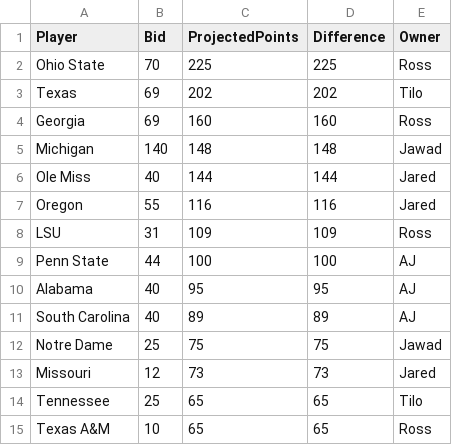
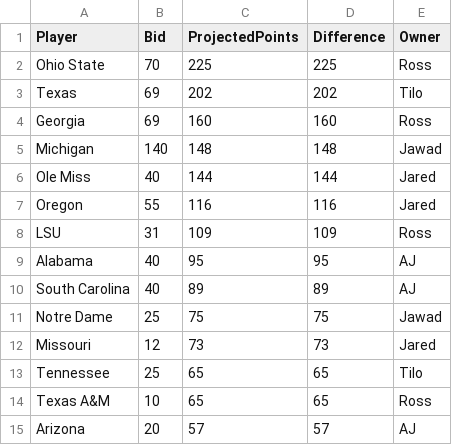
Before and after one commit to zo0o0ot/draft-scorer-nfl, a CSV file: leagify-result-stats/2025/2025Flops.csv, drawn as a sheet; only a part is shown; the shorter side is filled out with more unchanged rows; the diff names each change by its address in the sheet, - before the commit and + after, or states it on an @@ line.

```diff
--- a/leagify-result-stats/2025/2025Flops.csv
+++ b/leagify-result-stats/2025/2025Flops.csv
-row 9: Penn State | 44 | 100 | 100 | AJ
```
Also changed, not shown: 5 other files.
